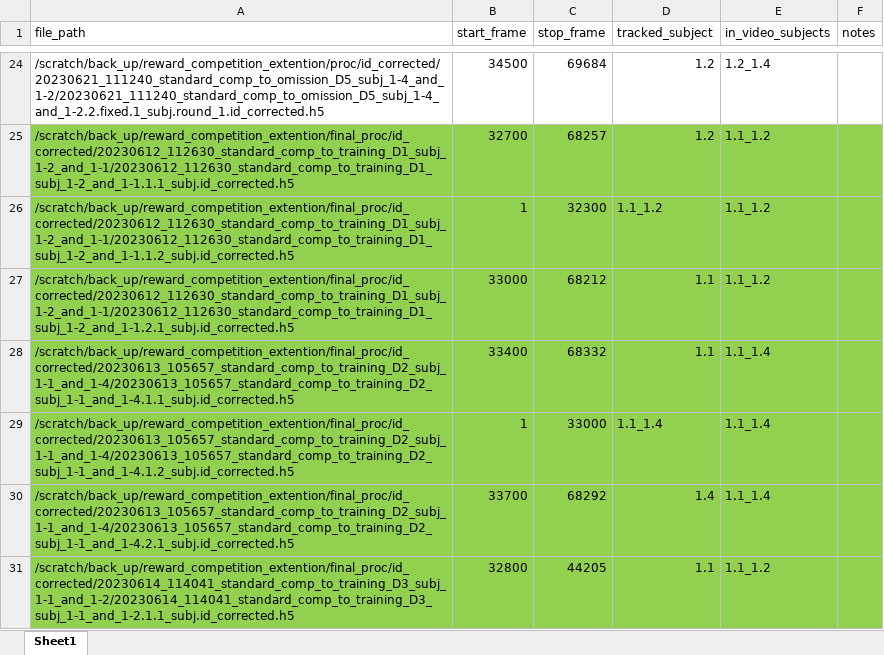
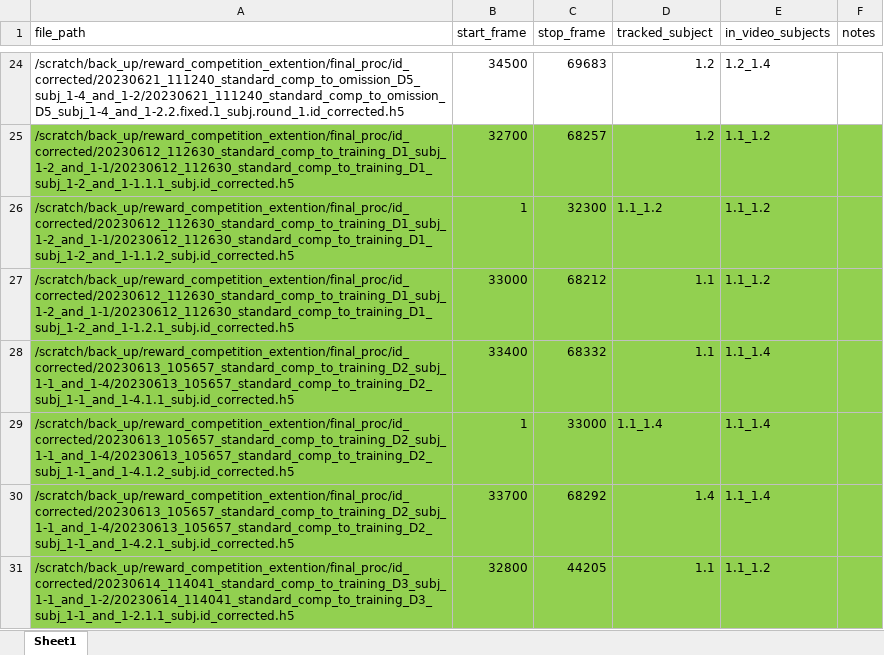
Before and after one commit to padillacoreanolab/reward_competition_extention, an Excel workbook: notebooks/export/rce_per_subject_start_stop_video_frame.xlsx, sheet Sheet1, drawn as a sheet; only a part is shown, gaps mark what is left out; values as stored, in another font and other column widths than the file's, no borders; the diff covers the shown part only; the diff names each change by its address in the sheet, - before the commit and + after, or states it on an @@ line.

Commit message:
nb: change to omission files

```diff
--- a/notebooks/export/rce_per_subject_start_stop_video_frame.xlsx (sheet Sheet1)
+++ b/notebooks/export/rce_per_subject_start_stop_video_frame.xlsx (sheet Sheet1)
-A24 (file_path): /scratch/back_up/reward_competition_extention/proc/id_corrected/20230621_111240_standard_comp_to_omission_D5_subj_1-4_and_1-2/20230621_111240_standard_comp_to_omission_D5_subj_1-4_and_1-2.2.fixed.1_subj.round_1.id_corrected.h5
+A24 (file_path): /scratch/back_up/reward_competition_extention/final_proc/id_corrected/20230621_111240_standard_comp_to_omission_D5_subj_1-4_and_1-2/20230621_111240_standard_comp_to_omission_D5_subj_1-4_and_1-2.2.fixed.1_subj.round_1.id_corrected.h5
-C24 (stop_frame): 69684
+C24 (stop_frame): 69683
```
Also changed, not shown: 33 edited cells elsewhere in this sheet, 3 other files.
